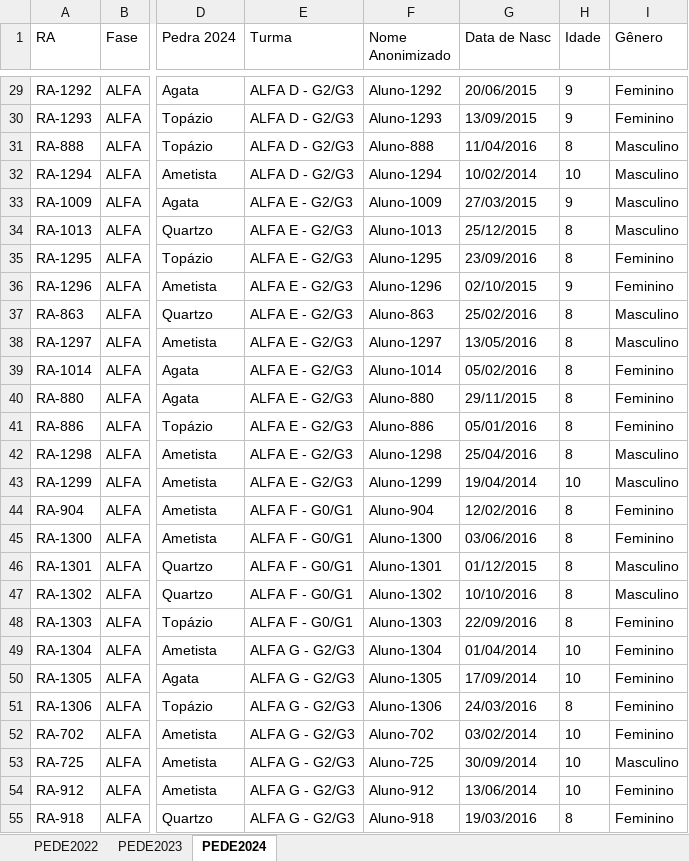
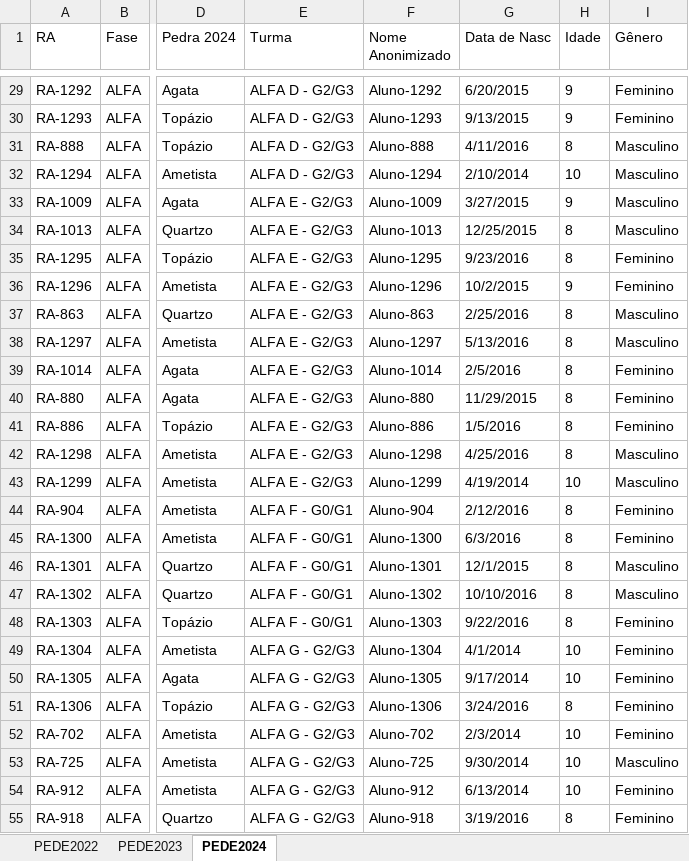
Before and after one commit to ronaldomendes/tc_datathon, an Excel workbook: files/BASE DE DADOS PEDE 2024 - DATATHON.xlsx, sheet PEDE2024, drawn as a sheet; only a part is shown, gaps mark what is left out; values as stored, in another font and other column widths than the file's, no borders; charts and pictures not drawn; the diff covers the shown part only; the diff names each change by its address in the sheet, - before the commit and + after, or states it on an @@ line.

```diff
--- a/files/BASE DE DADOS PEDE 2024 - DATATHON.xlsx (sheet PEDE2024)
+++ b/files/BASE DE DADOS PEDE 2024 - DATATHON.xlsx (sheet PEDE2024)
-G29 (Data de Nasc): 20/06/2015
+G29 (Data de Nasc): 6/20/2015
-G30 (Data de Nasc): 13/09/2015
+G30 (Data de Nasc): 9/13/2015
-G31 (Data de Nasc): 11/04/2016
+G31 (Data de Nasc): 4/11/2016
-G32 (Data de Nasc): 10/02/2014
+G32 (Data de Nasc): 2/10/2014
-G33 (Data de Nasc): 27/03/2015
+G33 (Data de Nasc): 3/27/2015
-G34 (Data de Nasc): 25/12/2015
+G34 (Data de Nasc): 12/25/2015
-G35 (Data de Nasc): 23/09/2016
+G35 (Data de Nasc): 9/23/2016
-G36 (Data de Nasc): 02/10/2015
+G36 (Data de Nasc): 10/2/2015
-G37 (Data de Nasc): 25/02/2016
+G37 (Data de Nasc): 2/25/2016
-G38 (Data de Nasc): 13/05/2016
+G38 (Data de Nasc): 5/13/2016
-G39 (Data de Nasc): 05/02/2016
+G39 (Data de Nasc): 2/5/2016
-G40 (Data de Nasc): 29/11/2015
+G40 (Data de Nasc): 11/29/2015
-G41 (Data de Nasc): 05/01/2016
+G41 (Data de Nasc): 1/5/2016
-G42 (Data de Nasc): 25/04/2016
+G42 (Data de Nasc): 4/25/2016
-G43 (Data de Nasc): 19/04/2014
+G43 (Data de Nasc): 4/19/2014
-G44 (Data de Nasc): 12/02/2016
+G44 (Data de Nasc): 2/12/2016
-G45 (Data de Nasc): 03/06/2016
+G45 (Data de Nasc): 6/3/2016
-G46 (Data de Nasc): 01/12/2015
+G46 (Data de Nasc): 12/1/2015
-G48 (Data de Nasc): 22/09/2016
+G48 (Data de Nasc): 9/22/2016
-G49 (Data de Nasc): 01/04/2014
+G49 (Data de Nasc): 4/1/2014
-G50 (Data de Nasc): 17/09/2014
+G50 (Data de Nasc): 9/17/2014
-G51 (Data de Nasc): 24/03/2016
+G51 (Data de Nasc): 3/24/2016
-G52 (Data de Nasc): 03/02/2014
+G52 (Data de Nasc): 2/3/2014
-G53 (Data de Nasc): 30/09/2014
+G53 (Data de Nasc): 9/30/2014
-G54 (Data de Nasc): 13/06/2014
+G54 (Data de Nasc): 6/13/2014
-G55 (Data de Nasc): 19/03/2016
+G55 (Data de Nasc): 3/19/2016
```
Also changed, not shown: 1122 edited cells elsewhere in this sheet, sheet PEDE2022, charts or pictures, 9 other files.
